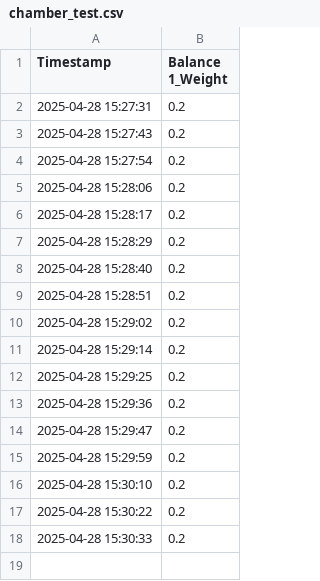
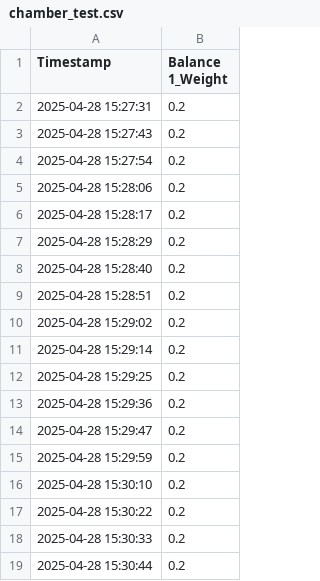
Before and after one commit to chrmccar/balance-logger, a CSV file: data/chamber_test.csv, drawn as a sheet.

Commit message:
Automatic upload from Balance Logger

```diff
--- a/data/chamber_test.csv
+++ b/data/chamber_test.csv
@@ -18 +18,2 @@ Timestamp,Balance 1_Weight
 2025-04-28 15:30:33,0.2
+2025-04-28 15:30:44,0.2
```
